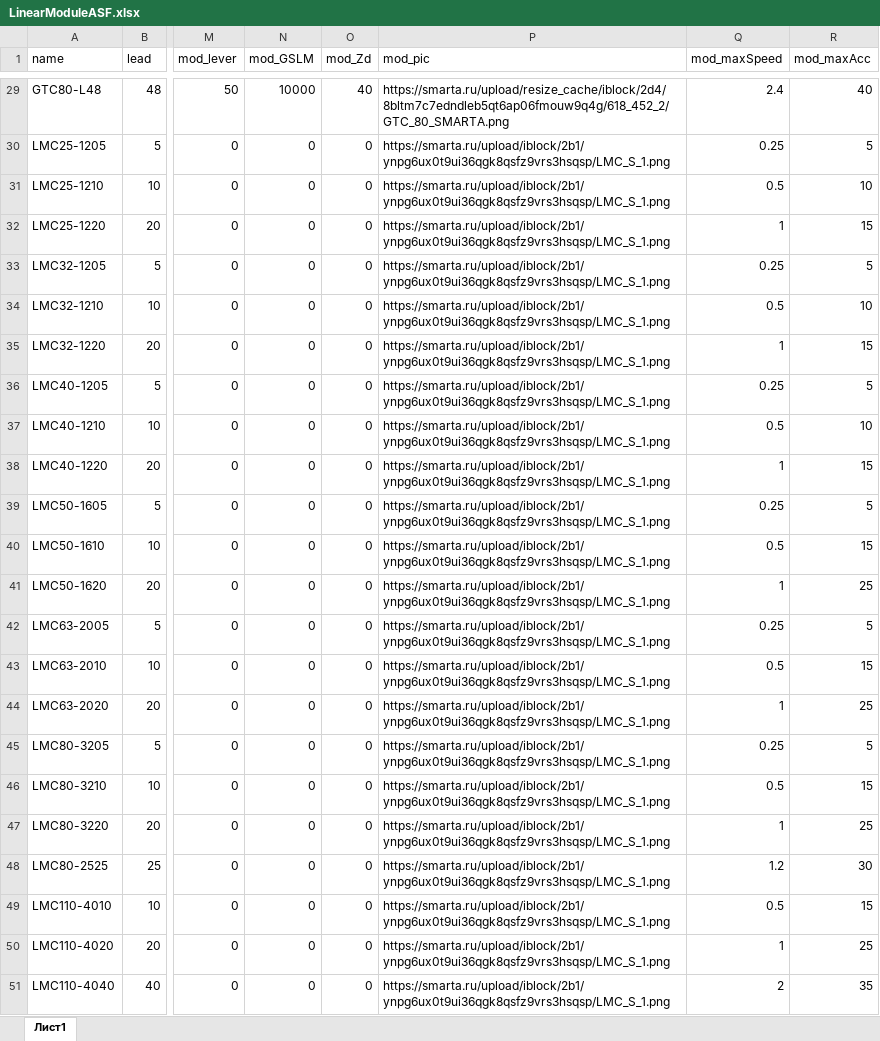
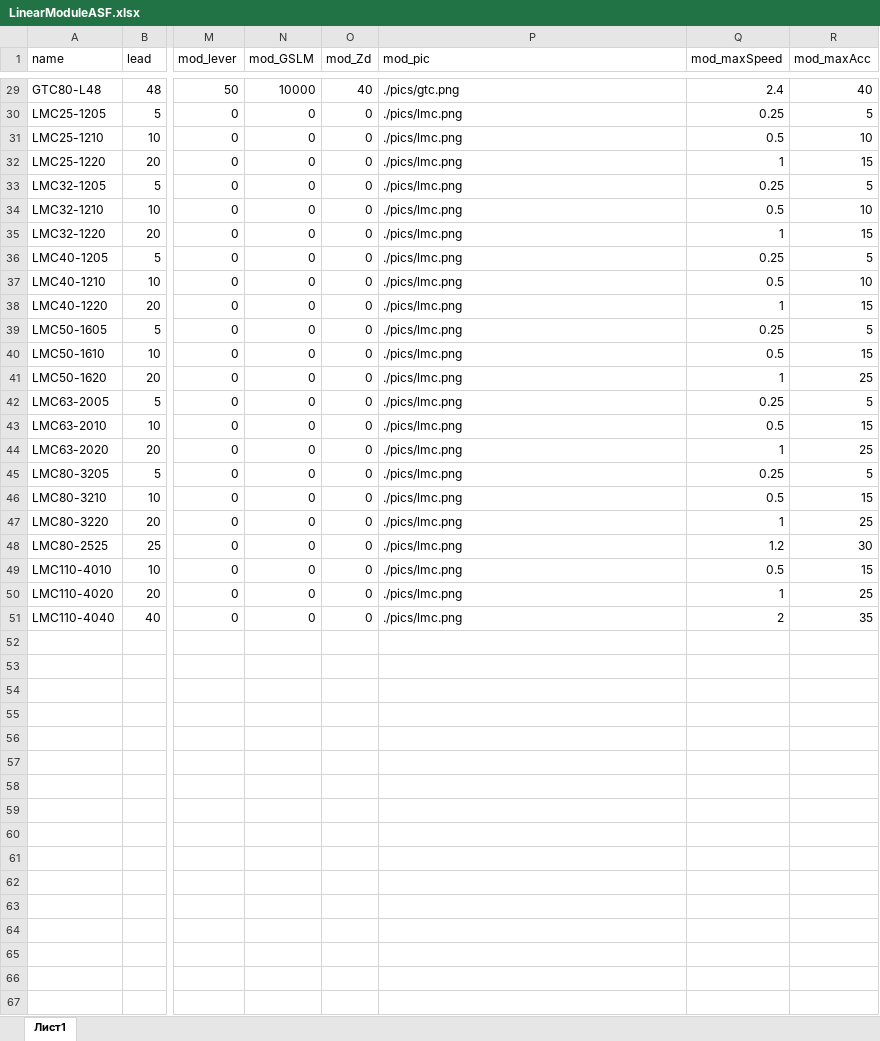
Before and after one commit to LittlePisi/Linear-Motion-Calculator, an Excel workbook: public/LinearModuleASF.xlsx, sheet Лист1, drawn as a sheet; only a part is shown, gaps mark what is left out; values as stored, in another font and other column widths than the file's, no borders; the diff covers the shown part only; the diff names each change by its address in the sheet, - before the commit and + after, or states it on an @@ line.

```diff
--- a/public/LinearModuleASF.xlsx (sheet Лист1)
+++ b/public/LinearModuleASF.xlsx (sheet Лист1)
-P29 (mod_pic): https://smarta.ru/upload/resize_cache/iblock/2d4/8bltm7c7edndleb5qt6ap06fmouw9q4g/618_452_2/GTC_80_SMARTA.png
+P29 (mod_pic): ./pics/gtc.png
-P30:P51 (mod_pic): https://smarta.ru/upload/iblock/2b1/ynpg6ux0t9ui36qgk8qsfz9vrs3hsqsp/LMC_S_1.png
+P30:P51 (mod_pic): ./pics/lmc.png
```
Also changed, not shown: 27 edited cells elsewhere in this sheet, public/LinearModule.xlsx, public/Motors.xlsx, 23 other files.
